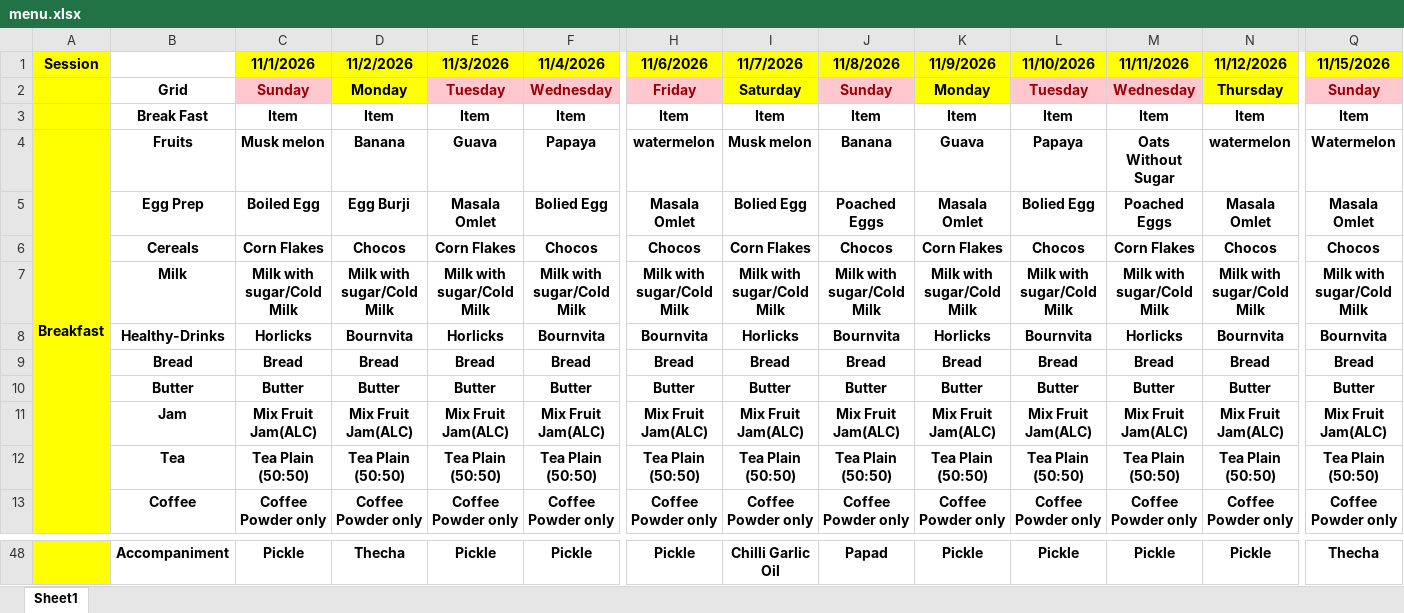
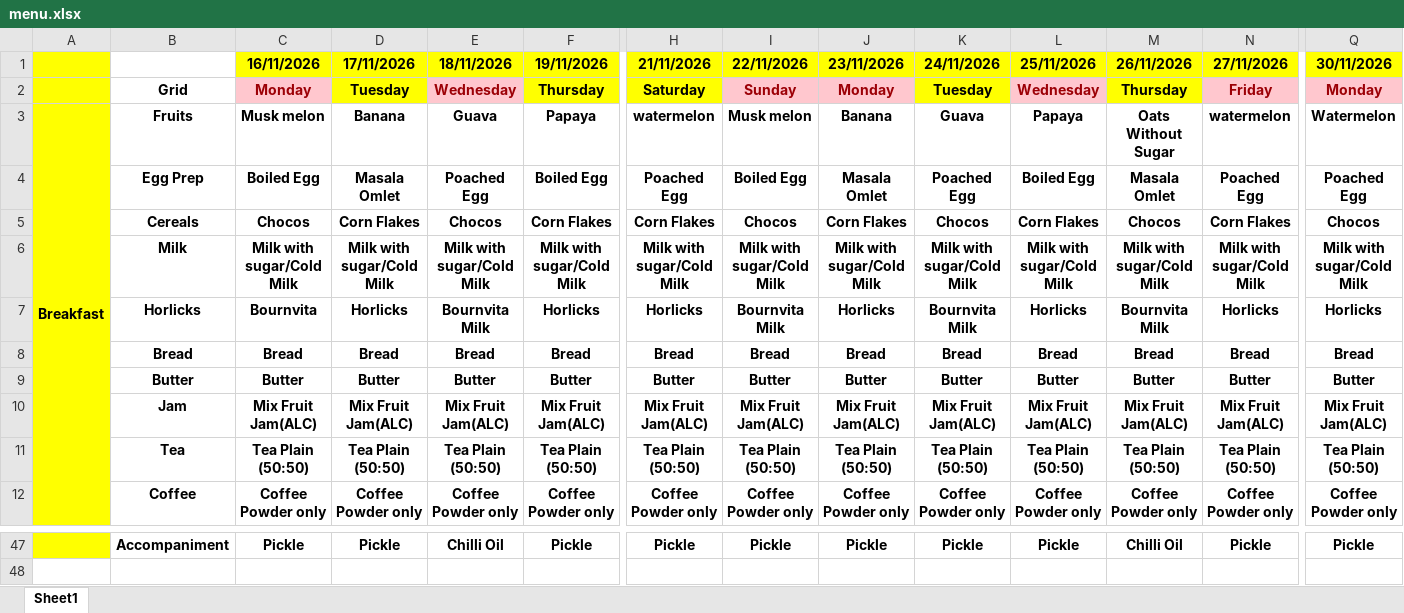
Before and after one commit to Mak1226/menu, an Excel workbook: source/menu.xlsx, sheet Sheet1, drawn as a sheet; only a part is shown, gaps mark what is left out; values as stored, in another font and other column widths than the file's, no borders; charts and pictures not drawn; removed rows and columns are numbered as before the commit, all else as after; rows hold the shown columns only; the diff covers the shown part only; the diff names each change by its address in the sheet, - before the commit and + after, or states it on an @@ line.

Commit message:
Update menu

```diff
--- a/source/menu.xlsx (sheet Sheet1)
+++ b/source/menu.xlsx (sheet Sheet1)
-row 1: Session |  | 11/1/2026 | 11/2/2026 | 11/3/2026 | 11/4/2026 | 11/6/2026 | 11/7/2026 | 11/8/2026 | 11/9/2026 | 11/10/2026 | 11/11/2026 | 11/12/2026 | 11/15/2026
-row 2:  | Grid | Sunday | Monday | Tuesday | Wednesday | Friday | Saturday | Sunday | Monday | Tuesday | Wednesday | Thursday | Sunday
-row 3:  | Break Fast | Item | Item | Item | Item | Item | Item | Item | Item | Item | Item | Item | Item
+row 1:  |  | 16/11/2026 | 17/11/2026 | 18/11/2026 | 19/11/2026 | 21/11/2026 | 22/11/2026 | 23/11/2026 | 24/11/2026 | 25/11/2026 | 26/11/2026 | 27/11/2026 | 30/11/2026
+row 2:  | Grid | Monday | Tuesday | Wednesday | Thursday | Saturday | Sunday | Monday | Tuesday | Wednesday | Thursday | Friday | Monday
-row 5:  | Egg Prep | Boiled Egg | Egg Burji | Masala Omlet | Bolied Egg | Masala Omlet | Bolied Egg | Poached Eggs | Masala Omlet | Bolied Egg | Poached Eggs | Masala Omlet | Masala Omlet
-row 6:  | Cereals | Corn Flakes | Chocos | Corn Flakes | Chocos | Chocos | Corn Flakes | Chocos | Corn Flakes | Chocos | Corn Flakes | Chocos | Chocos
+row 4:  | Egg Prep | Boiled Egg | Masala Omlet | Poached Egg | Boiled Egg | Poached Egg | Boiled Egg | Masala Omlet | Poached Egg | Boiled Egg | Masala Omlet | Poached Egg | Poached Egg
+row 5:  | Cereals | Chocos | Corn Flakes | Chocos | Corn Flakes | Corn Flakes | Chocos | Corn Flakes | Chocos | Corn Flakes | Chocos | Corn Flakes | Chocos
-row 8:  | Healthy-Drinks | Horlicks | Bournvita | Horlicks | Bournvita | Bournvita | Horlicks | Bournvita | Horlicks | Bournvita | Horlicks | Bournvita | Bournvita
+row 7:  | Horlicks | Bournvita | Horlicks | Bournvita Milk | Horlicks | Horlicks | Bournvita Milk | Horlicks | Bournvita Milk | Horlicks | Bournvita Milk | Horlicks | Horlicks
-D47: Thecha
+D47: Pickle
-E47: Pickle
+E47: Chilli Oil
-I47: Chilli Garlic Oil
+I47: Pickle
-J47: Papad
+J47: Pickle
-M47: Pickle
+M47: Chilli Oil
-Q47: Thecha
+Q47: Pickle
```
Also changed, not shown: 23 added rows, 23 removed rows, 53 edited cells, cell formats and merged cells elsewhere in this sheet, 1 other file.
